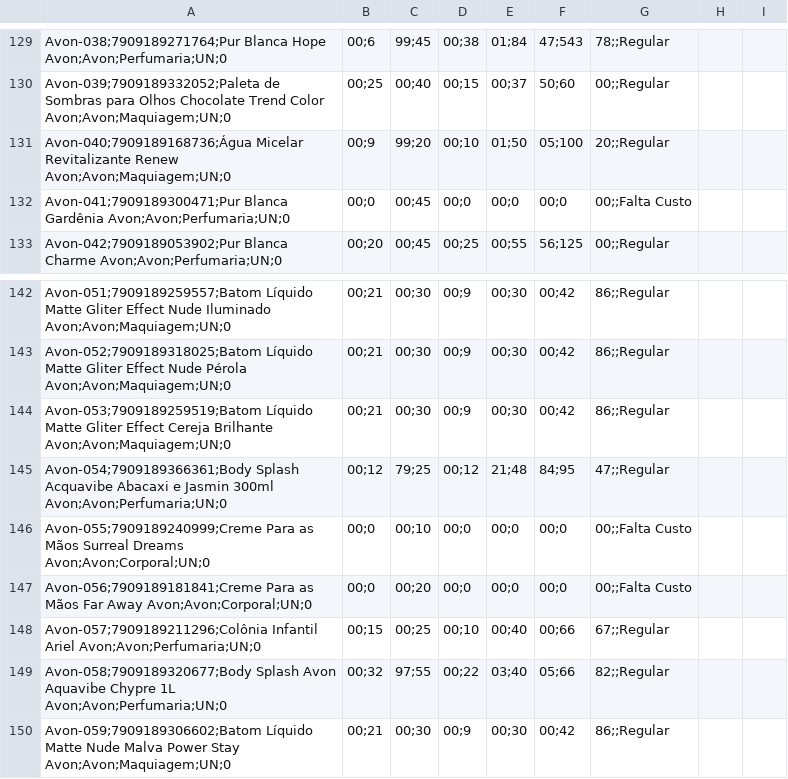
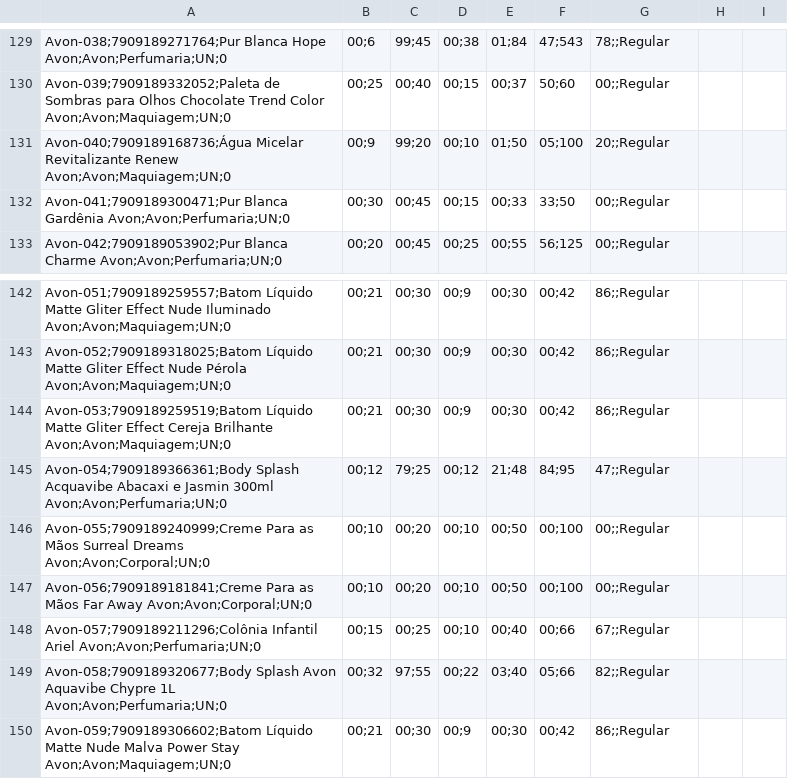
Before and after one commit to rafaellscosta/painel-centro-de-custo, a CSV file: dados_margem_produtos.csv, drawn as a sheet; only a part is shown, gaps mark what is left out.

Commit message:
Atualiza dados do painel com a planilha Ajuste_Preco_de_Custo (30/10/2026)

```diff
--- a/dados_margem_produtos.csv
+++ b/dados_margem_produtos.csv
@@ -131,3 +131,3 @@ Avon-039;7909189332052;Paleta de Sombras para Olhos Chocolate Trend Color Avon;A
 Avon-040;7909189168736;Água Micelar Revitalizante Renew Avon;Avon;Maquiagem;UN;0,00;9,99;20,00;10,01;50,05;100,20;;Regular
-Avon-041;7909189300471;Pur Blanca Gardênia Avon;Avon;Perfumaria;UN;0,00;0,00;45,00;0,00;0,00;0,00;;Falta Custo
+Avon-041;7909189300471;Pur Blanca Gardênia Avon;Avon;Perfumaria;UN;0,00;30,00;45,00;15,00;33,33;50,00;;Regular
 Avon-042;7909189053902;Pur Blanca Charme Avon;Avon;Perfumaria;UN;0,00;20,00;45,00;25,00;55,56;125,00;;Regular
@@ -145,4 +145,4 @@ Avon-053;7909189259519;Batom Líquido Matte Gliter Effect Cereja Brilhante Avon;
 Avon-054;7909189366361;Body Splash Acquavibe Abacaxi e Jasmin 300ml  Avon;Avon;Perfumaria;UN;0,00;12,79;25,00;12,21;48,84;95,47;;Regular
-Avon-055;7909189240999;Creme Para as Mãos Surreal Dreams Avon;Avon;Corporal;UN;0,00;0,00;10,00;0,00;0,00;0,00;;Falta Custo
-Avon-056;7909189181841;Creme Para as Mãos Far Away Avon;Avon;Corporal;UN;0,00;0,00;20,00;0,00;0,00;0,00;;Falta Custo
+Avon-055;7909189240999;Creme Para as Mãos Surreal Dreams Avon;Avon;Corporal;UN;0,00;10,00;20,00;10,00;50,00;100,00;;Regular
+Avon-056;7909189181841;Creme Para as Mãos Far Away Avon;Avon;Corporal;UN;0,00;10,00;20,00;10,00;50,00;100,00;;Regular
 Avon-057;7909189211296;Colônia Infantil  Ariel Avon;Avon;Perfumaria;UN;0,00;15,00;25,00;10,00;40,00;66,67;;Regular
```
